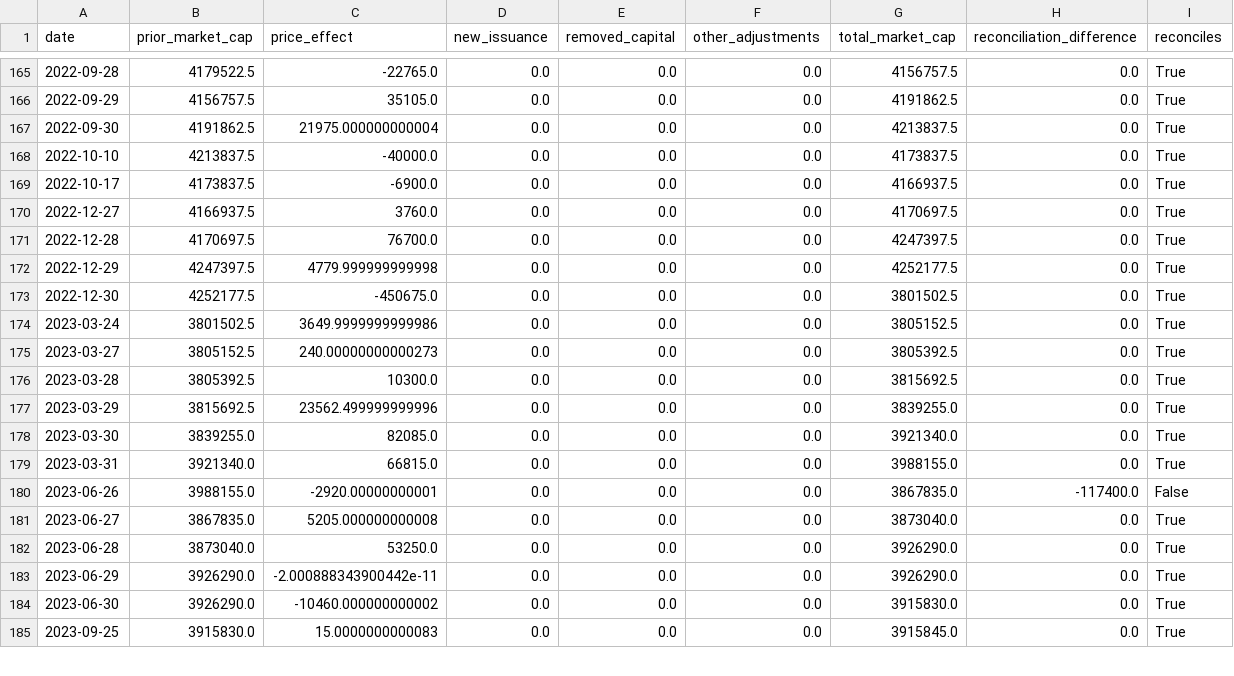
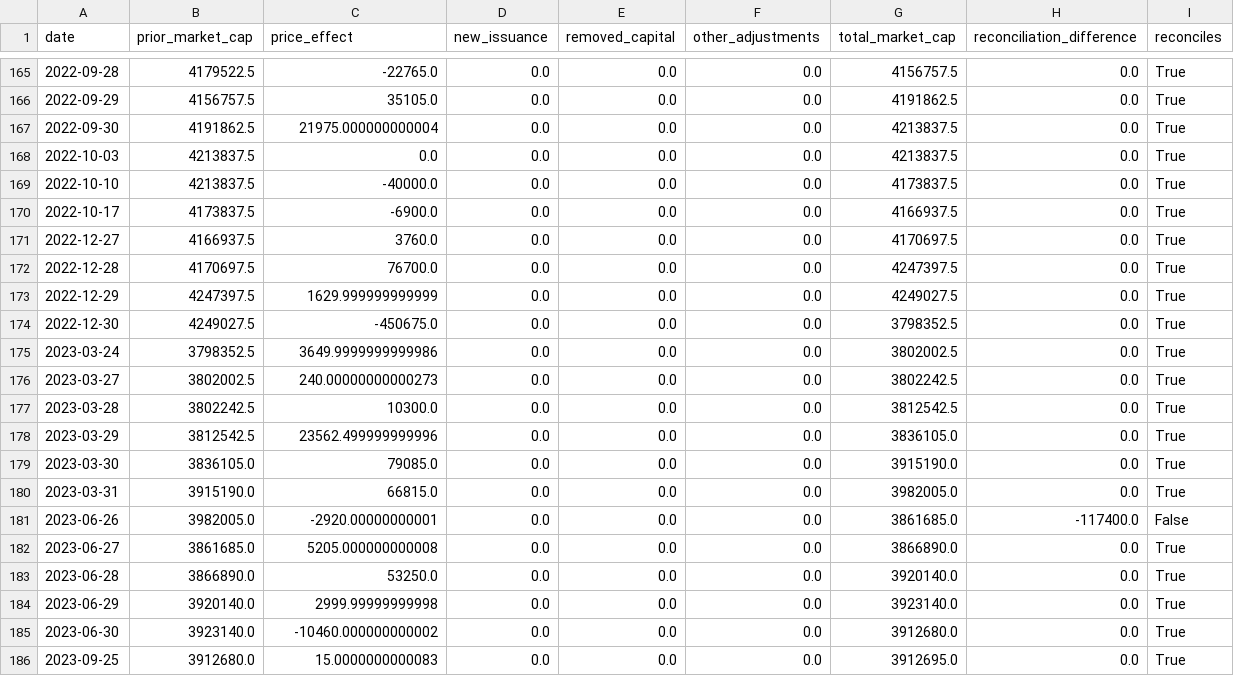
Before and after one commit to Marshdoggo/rally-terminal, a CSV file: data/processed/exchange_reconciliation_report.csv, drawn as a sheet; only a part is shown, gaps mark what is left out; the diff covers the shown part only.

```diff
--- a/data/processed/exchange_reconciliation_report.csv
+++ b/data/processed/exchange_reconciliation_report.csv
@@ -167,2 +167,3 @@ date,prior_market_cap,price_effect,new_issuance,removed_capital,other_adjustment
 2022-09-30,4191862.5,21975.000000000004,0.0,0.0,0.0,4213837.5,0.0,True
+2022-10-03,4213837.5,0.0,0.0,0.0,0.0,4213837.5,0.0,True
 2022-10-10,4213837.5,-40000.0,0.0,0.0,0.0,4173837.5,0.0,True
@@ -171,15 +172,15 @@ date,prior_market_cap,price_effect,new_issuance,removed_capital,other_adjustment
 2022-12-28,4170697.5,76700.0,0.0,0.0,0.0,4247397.5,0.0,True
-2022-12-29,4247397.5,4779.999999999998,0.0,0.0,0.0,4252177.5,0.0,True
-2022-12-30,4252177.5,-450675.0,0.0,0.0,0.0,3801502.5,0.0,True
-2023-03-24,3801502.5,3649.9999999999986,0.0,0.0,0.0,3805152.5,0.0,True
-2023-03-27,3805152.5,240.00000000000273,0.0,0.0,0.0,3805392.5,0.0,True
-2023-03-28,3805392.5,10300.0,0.0,0.0,0.0,3815692.5,0.0,True
-2023-03-29,3815692.5,23562.499999999996,0.0,0.0,0.0,3839255.0,0.0,True
-2023-03-30,3839255.0,82085.0,0.0,0.0,0.0,3921340.0,0.0,True
-2023-03-31,3921340.0,66815.0,0.0,0.0,0.0,3988155.0,0.0,True
-2023-06-26,3988155.0,-2920.00000000001,0.0,0.0,0.0,3867835.0,-117400.0,False
-2023-06-27,3867835.0,5205.000000000008,0.0,0.0,0.0,3873040.0,0.0,True
-2023-06-28,3873040.0,53250.0,0.0,0.0,0.0,3926290.0,0.0,True
-2023-06-29,3926290.0,-2.000888343900442e-11,0.0,0.0,0.0,3926290.0,0.0,True
-2023-06-30,3926290.0,-10460.000000000002,0.0,0.0,0.0,3915830.0,0.0,True
-2023-09-25,3915830.0,15.0000000000083,0.0,0.0,0.0,3915845.0,0.0,True
+2022-12-29,4247397.5,1629.999999999999,0.0,0.0,0.0,4249027.5,0.0,True
+2022-12-30,4249027.5,-450675.0,0.0,0.0,0.0,3798352.5,0.0,True
+2023-03-24,3798352.5,3649.9999999999986,0.0,0.0,0.0,3802002.5,0.0,True
+2023-03-27,3802002.5,240.00000000000273,0.0,0.0,0.0,3802242.5,0.0,True
+2023-03-28,3802242.5,10300.0,0.0,0.0,0.0,3812542.5,0.0,True
+2023-03-29,3812542.5,23562.499999999996,0.0,0.0,0.0,3836105.0,0.0,True
+2023-03-30,3836105.0,79085.0,0.0,0.0,0.0,3915190.0,0.0,True
+2023-03-31,3915190.0,66815.0,0.0,0.0,0.0,3982005.0,0.0,True
+2023-06-26,3982005.0,-2920.00000000001,0.0,0.0,0.0,3861685.0,-117400.0,False
+2023-06-27,3861685.0,5205.000000000008,0.0,0.0,0.0,3866890.0,0.0,True
+2023-06-28,3866890.0,53250.0,0.0,0.0,0.0,3920140.0,0.0,True
+2023-06-29,3920140.0,2999.99999999998,0.0,0.0,0.0,3923140.0,0.0,True
+2023-06-30,3923140.0,-10460.000000000002,0.0,0.0,0.0,3912680.0,0.0,True
+2023-09-25,3912680.0,15.0000000000083,0.0,0.0,0.0,3912695.0,0.0,True
```
Also changed, not shown: 1 added row and 145 edited cells elsewhere in this file, data/normalized/price_observations.csv, data/processed/exchange_data_quality_report.csv, 14 other files.
